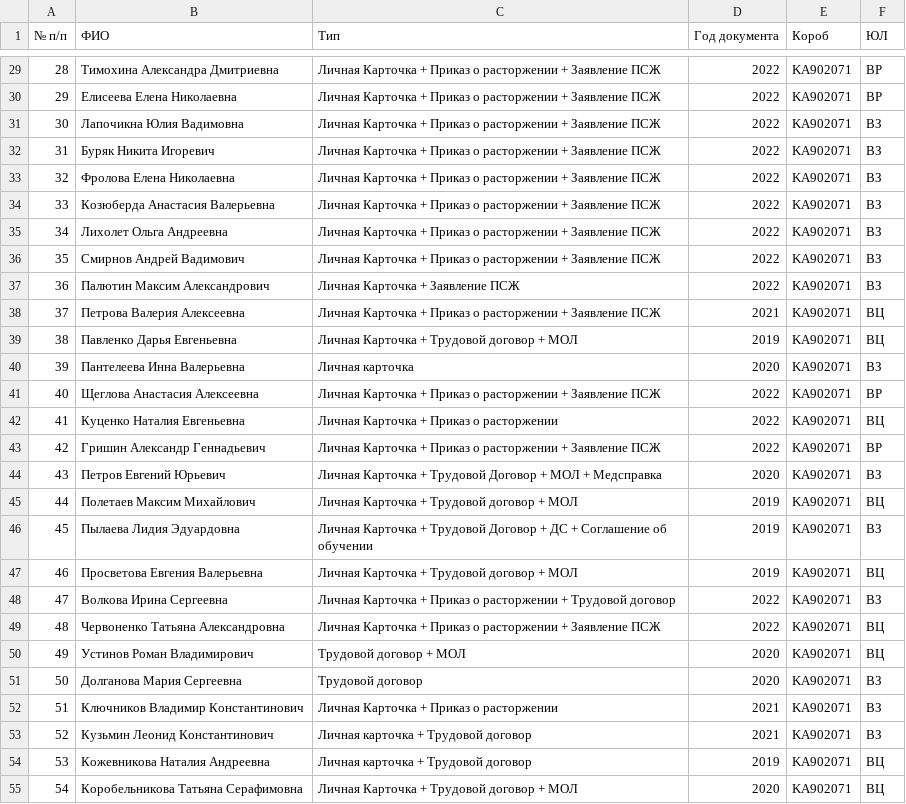
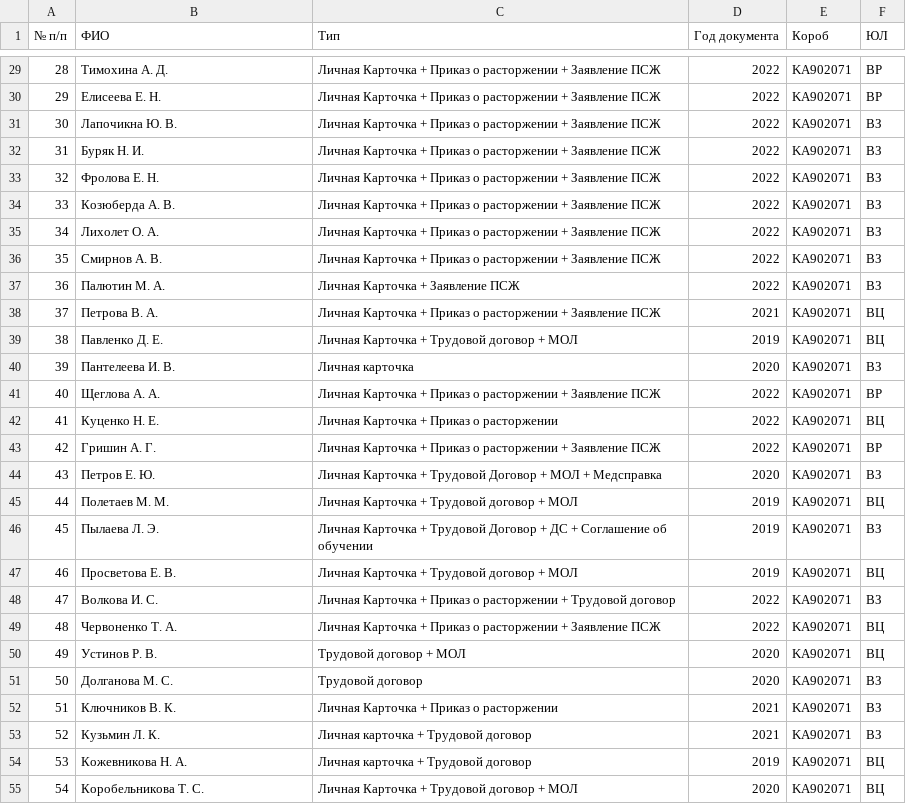
Before and after one commit to PavelKumar/employee-search, a CSV file: employees.csv, drawn as a sheet; only a part is shown, gaps mark what is left out; the diff covers the shown part only.

```diff
--- a/employees.csv
+++ b/employees.csv
@@ -29,27 +29,27 @@
-28;Тимохина Александра Дмитриевна;Личная Карточка + Приказ о расторжении + Заявление ПСЖ;2022;KA902071;ВР
-29;Елисеева Елена Николаевна;Личная Карточка + Приказ о расторжении + Заявление ПСЖ;2022;KA902071;ВР
-30;Лапочикна Юлия Вадимовна;Личная Карточка + Приказ о расторжении + Заявление ПСЖ;2022;KA902071;ВЗ
-31;Буряк Никита Игоревич;Личная Карточка + Приказ о расторжении + Заявление ПСЖ;2022;KA902071;ВЗ
-32;Фролова Елена Николаевна;Личная Карточка + Приказ о расторжении + Заявление ПСЖ;2022;KA902071;ВЗ
-33;Козюберда Анастасия Валерьевна;Личная Карточка + Приказ о расторжении + Заявление ПСЖ;2022;KA902071;ВЗ
-34;Лихолет Ольга Андреевна;Личная Карточка + Приказ о расторжении + Заявление ПСЖ;2022;KA902071;ВЗ
-35;Смирнов Андрей Вадимович;Личная Карточка + Приказ о расторжении + Заявление ПСЖ;2022;KA902071;ВЗ
-36;Палютин Максим Александрович;Личная Карточка + Заявление ПСЖ;2022;KA902071;ВЗ
-37;Петрова Валерия Алексеевна;Личная Карточка + Приказ о расторжении + Заявление ПСЖ;2021;KA902071;ВЦ
-38;Павленко Дарья Евгеньевна;Личная Карточка + Трудовой договор + МОЛ;2019;KA902071;ВЦ
-39;Пантелеева Инна Валерьевна;Личная карточка;2020;KA902071;ВЗ
-40;Щеглова Анастасия Алексеевна;Личная Карточка + Приказ о расторжении + Заявление ПСЖ;2022;KA902071;ВР
-41;Куценко Наталия Евгеньевна;Личная Карточка + Приказ о расторжении;2022;KA902071;ВЦ
-42;Гришин Александр Геннадьевич;Личная Карточка + Приказ о расторжении + Заявление ПСЖ;2022;KA902071;ВР
-43;Петров Евгений Юрьевич;Личная Карточка + Трудовой Договор + МОЛ + Медсправка;2020;KA902071;ВЗ
-44;Полетаев Максим Михайлович;Личная Карточка + Трудовой договор + МОЛ;2019;KA902071;ВЦ
-45;Пылаева Лидия Эдуардовна;Личная Карточка + Трудовой Договор + ДС + Соглашение об обучении;2019;KA902071;ВЗ
-46;Просветова Евгения Валерьевна;Личная Карточка + Трудовой договор + МОЛ;2019;KA902071;ВЦ
-47;Волкова Ирина Сергеевна;Личная Карточка + Приказ о расторжении + Трудовой договор;2022;KA902071;ВЗ
-48;Червоненко Татьяна Александровна;Личная Карточка + Приказ о расторжении + Заявление ПСЖ;2022;KA902071;ВЦ
-49;Устинов Роман Владимирович;Трудовой договор + МОЛ;2020;KA902071;ВЦ
-50;Долганова Мария Сергеевна;Трудовой договор;2020;KA902071;ВЗ
-51;Ключников Владимир Константинович;Личная Карточка + Приказ о расторжении;2021;KA902071;ВЗ
-52;Кузьмин Леонид Константинович;Личная карточка + Трудовой договор;2021;KA902071;ВЗ
-53;Кожевникова Наталия Андреевна;Личная карточка + Трудовой договор;2019;KA902071;ВЦ
-54;Коробельникова Татьяна Серафимовна;Личная Карточка + Трудовой договор + МОЛ;2020;KA902071;ВЦ
+28;Тимохина А. Д.;Личная Карточка + Приказ о расторжении + Заявление ПСЖ;2022;KA902071;ВР
+29;Елисеева Е. Н.;Личная Карточка + Приказ о расторжении + Заявление ПСЖ;2022;KA902071;ВР
+30;Лапочикна Ю. В.;Личная Карточка + Приказ о расторжении + Заявление ПСЖ;2022;KA902071;ВЗ
+31;Буряк Н. И.;Личная Карточка + Приказ о расторжении + Заявление ПСЖ;2022;KA902071;ВЗ
+32;Фролова Е. Н.;Личная Карточка + Приказ о расторжении + Заявление ПСЖ;2022;KA902071;ВЗ
+33;Козюберда А. В.;Личная Карточка + Приказ о расторжении + Заявление ПСЖ;2022;KA902071;ВЗ
+34;Лихолет О. А.;Личная Карточка + Приказ о расторжении + Заявление ПСЖ;2022;KA902071;ВЗ
+35;Смирнов А. В.;Личная Карточка + Приказ о расторжении + Заявление ПСЖ;2022;KA902071;ВЗ
+36;Палютин М. А.;Личная Карточка + Заявление ПСЖ;2022;KA902071;ВЗ
+37;Петрова В. А.;Личная Карточка + Приказ о расторжении + Заявление ПСЖ;2021;KA902071;ВЦ
+38;Павленко Д. Е.;Личная Карточка + Трудовой договор + МОЛ;2019;KA902071;ВЦ
+39;Пантелеева И. В.;Личная карточка;2020;KA902071;ВЗ
+40;Щеглова А. А.;Личная Карточка + Приказ о расторжении + Заявление ПСЖ;2022;KA902071;ВР
+41;Куценко Н. Е.;Личная Карточка + Приказ о расторжении;2022;KA902071;ВЦ
+42;Гришин А. Г.;Личная Карточка + Приказ о расторжении + Заявление ПСЖ;2022;KA902071;ВР
+43;Петров Е. Ю.;Личная Карточка + Трудовой Договор + МОЛ + Медсправка;2020;KA902071;ВЗ
+44;Полетаев М. М.;Личная Карточка + Трудовой договор + МОЛ;2019;KA902071;ВЦ
+45;Пылаева Л. Э.;Личная Карточка + Трудовой Договор + ДС + Соглашение об обучении;2019;KA902071;ВЗ
+46;Просветова Е. В.;Личная Карточка + Трудовой договор + МОЛ;2019;KA902071;ВЦ
+47;Волкова И. С.;Личная Карточка + Приказ о расторжении + Трудовой договор;2022;KA902071;ВЗ
+48;Червоненко Т. А.;Личная Карточка + Приказ о расторжении + Заявление ПСЖ;2022;KA902071;ВЦ
+49;Устинов Р. В.;Трудовой договор + МОЛ;2020;KA902071;ВЦ
+50;Долганова М. С.;Трудовой договор;2020;KA902071;ВЗ
+51;Ключников В. К.;Личная Карточка + Приказ о расторжении;2021;KA902071;ВЗ
+52;Кузьмин Л. К.;Личная карточка + Трудовой договор;2021;KA902071;ВЗ
+53;Кожевникова Н. А.;Личная карточка + Трудовой договор;2019;KA902071;ВЦ
+54;Коробельникова Т. С.;Личная Карточка + Трудовой договор + МОЛ;2020;KA902071;ВЦ
```
Also changed, not shown: 81 edited cells elsewhere in this file.
